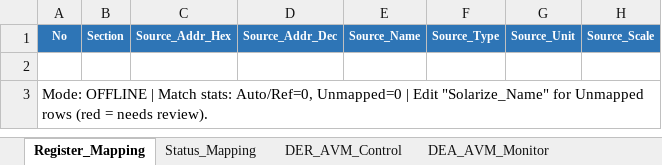
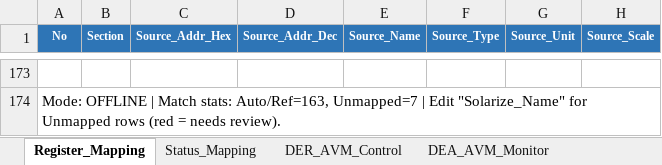
Before and after one commit to khj-sol/RTU_UDP_Systems, an Excel workbook: model_maker/output/goodwe/stage2_goodwe_mapping.xlsx, sheet Register_Mapping, drawn as a sheet; only a part is shown, gaps mark what is left out; values as stored, in another font and other column widths than the file's, no borders; addresses are those after the commit; the diff covers the shown part only; the diff names each change by its address in the sheet, - before the commit and + after, or states it on an @@ line.

```diff
--- a/model_maker/output/goodwe/stage2_goodwe_mapping.xlsx (sheet Register_Mapping)
+++ b/model_maker/output/goodwe/stage2_goodwe_mapping.xlsx (sheet Register_Mapping)
-A174 (No): …Match stats: Auto/Ref=0, Unmapped=0 | Edit…
+A174 (No): …Match stats: Auto/Ref=163, Unmapped=7 | Edit…
```
Also changed, not shown: 171 added rows elsewhere in this sheet, model_maker/output/goodwe/stage1_goodwe.xlsx, 16 other files.
